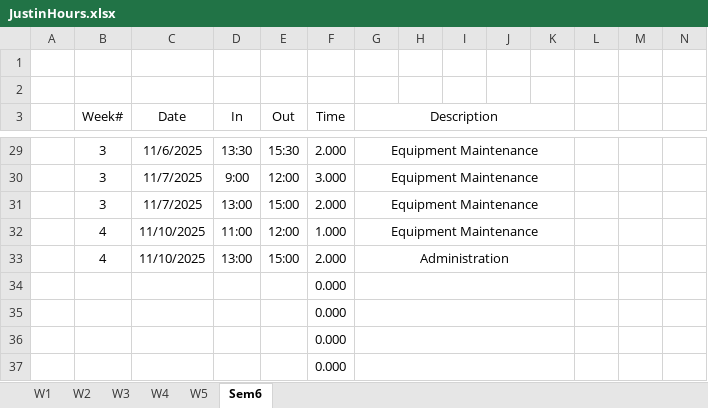
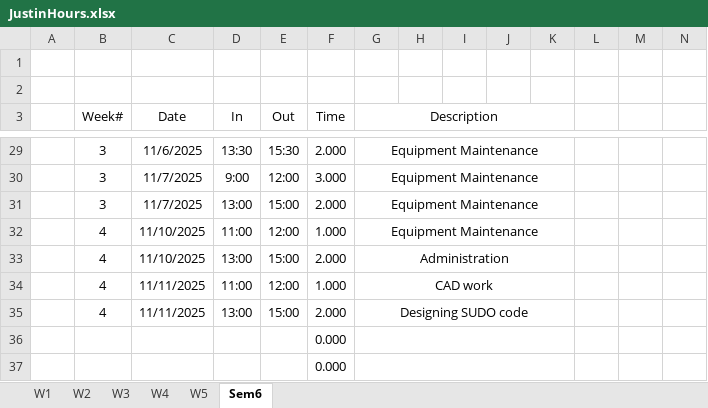
Before and after one commit to ju8t1n203/Midi-Bass-Guitar, an Excel workbook: JustinHours.xlsx, sheet Sem6, drawn as a sheet; only a part is shown, gaps mark what is left out; values as stored, in another font and other column widths than the file's, no borders; removed rows and columns are numbered as before the commit, all else as after; rows hold the shown columns only; the diff names each change by its address in the sheet, - before the commit and + after, or states it on an @@ line.

```diff
--- a/JustinHours.xlsx (sheet Sem6)
+++ b/JustinHours.xlsx (sheet Sem6)
-row 34:  |  |  |  |  | 0.000
-row 35:  |  |  |  |  | 0.000
+row 34:  | 4 | 11/11/2025 | 11:00 | 12:00 | 1.000 | CAD work
+row 35:  | 4 | 11/11/2025 | 13:00 | 15:00 | 2.000 | Designing SUDO code
```
Also changed, not shown: 14 other files.
